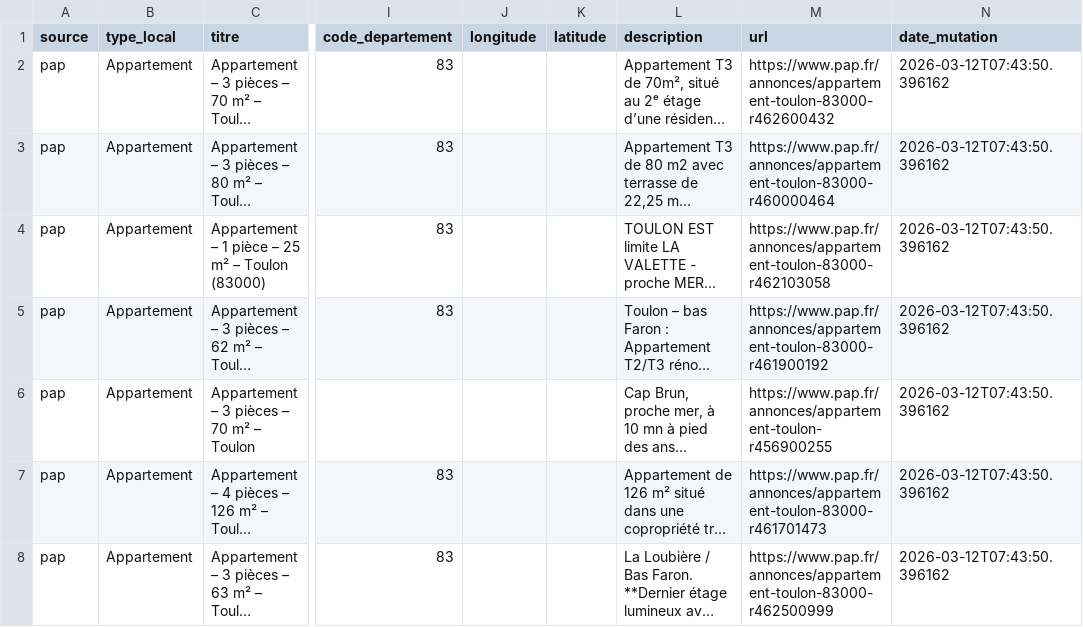
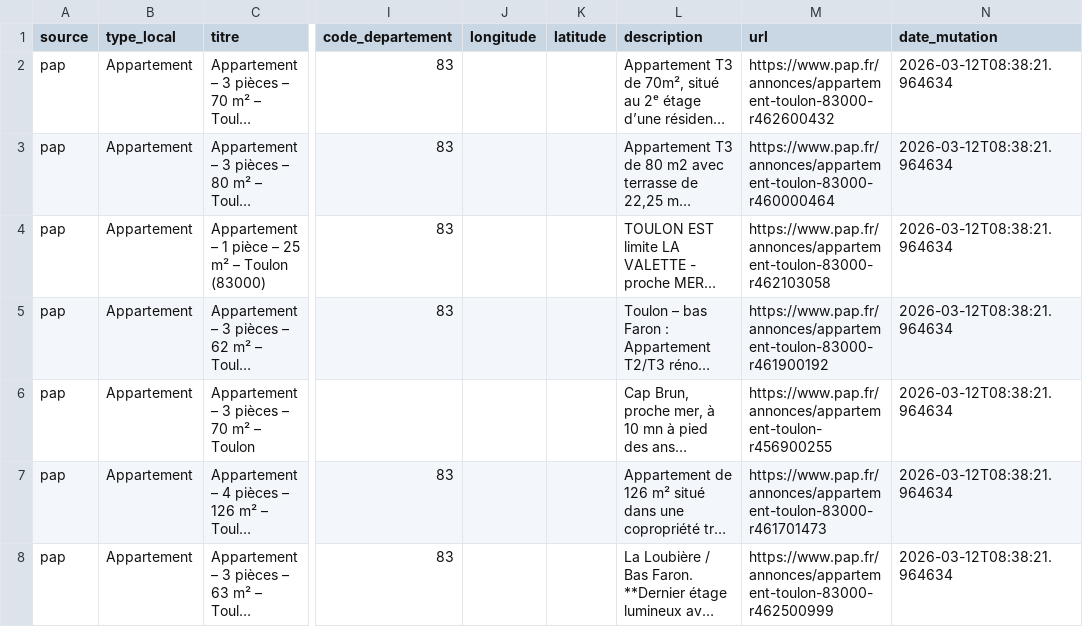
Before and after one commit to nidouillet-mba-2026/projet-1-observatoire-immobilier-aimmo, a CSV file: data/annonces.csv, drawn as a sheet; only a part is shown, gaps mark what is left out; long unchanged cells end in …; the diff covers the shown part only; the diff names each change by its address in the sheet, - before the commit and + after, or states it on an @@ line.

```diff
--- a/data/annonces.csv
+++ b/data/annonces.csv
-N2:N8 (date_mutation): 2026-03-12T07:43:50.396162
+N2:N8 (date_mutation): 2026-03-12T08:38:21.964634
```
Also changed, not shown: 1 added row, 1 removed row and 15 edited cells elsewhere in this file.
